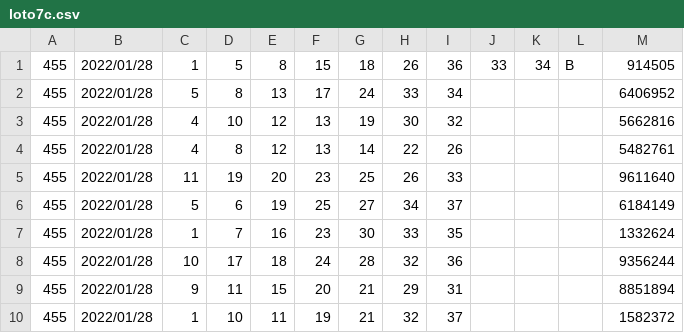
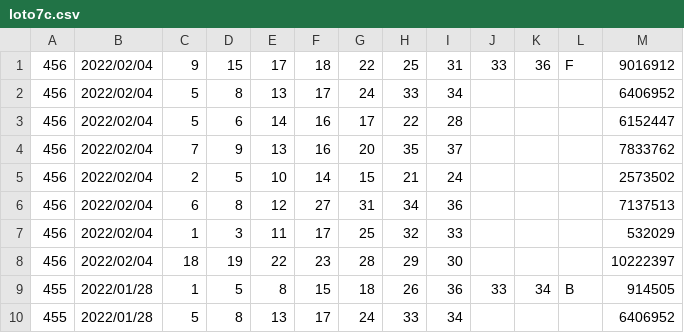
Before and after one commit to vpn62399/memo, a CSV file: loto7c.csv, drawn as a sheet; only a part is shown; the shorter side is filled out with more unchanged rows.

```diff
--- a/loto7c.csv
+++ b/loto7c.csv
@@ -1 +1,9 @@
+456,2022/02/04,9,15,17,18,22,25,31,33,36,F,9016912
+456,2022/02/04,5,8,13,17,24,33,34,,,,6406952
+456,2022/02/04,5,6,14,16,17,22,28,,,,6152447
+456,2022/02/04,7,9,13,16,20,35,37,,,,7833762
+456,2022/02/04,2,5,10,14,15,21,24,,,,2573502
+456,2022/02/04,6,8,12,27,31,34,36,,,,7137513
+456,2022/02/04,1,3,11,17,25,32,33,,,,532029
+456,2022/02/04,18,19,22,23,28,29,30,,,,10222397
 455,2022/01/28,1,5,8,15,18,26,36,33,34,B,914505
```
Also changed, not shown: loto7.csv, 5 other files.
